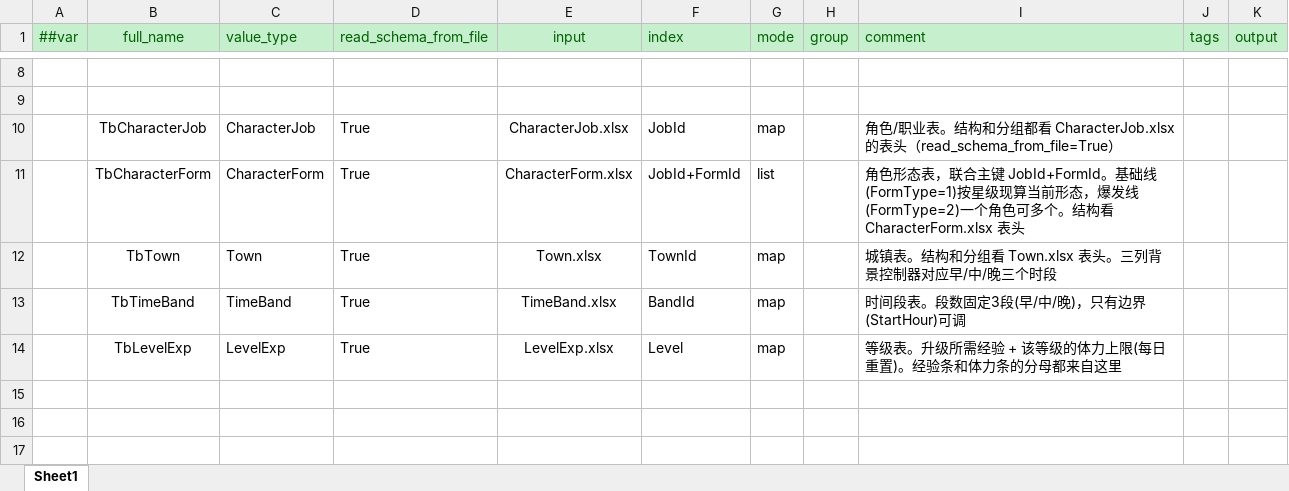
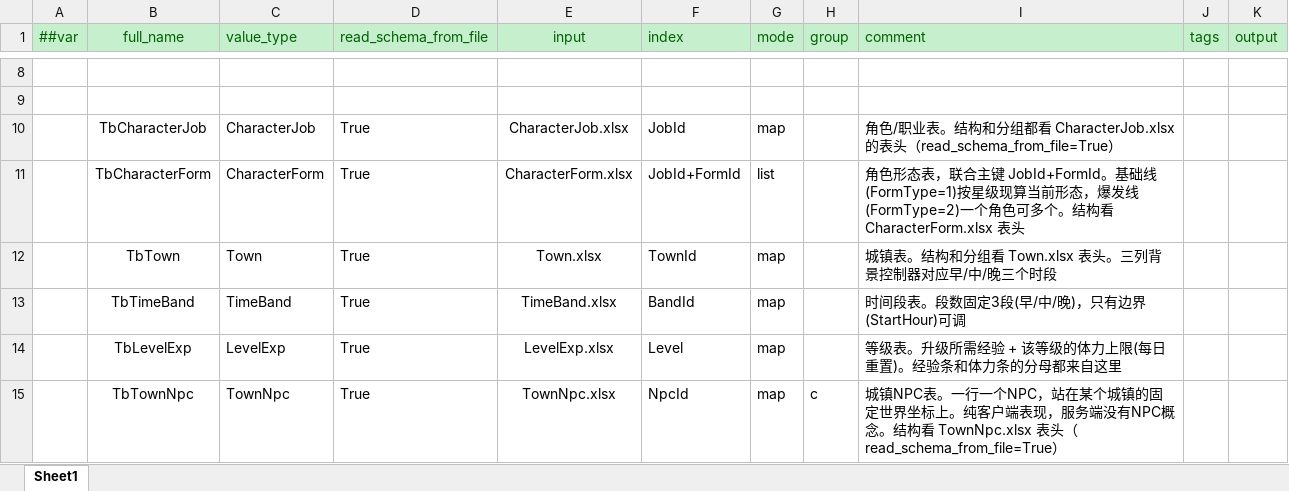
Before and after one commit to XiaoYuName/ReOnline, an Excel workbook: ReDiv_Online/ExcelTool/LubanTools/DataTables/Datas/__tables__.xlsx, sheet Sheet1, drawn as a sheet; only a part is shown, gaps mark what is left out; values as stored, in another font and other column widths than the file's, no borders; the diff names each change by its address in the sheet, - before the commit and + after, or states it on an @@ line.

```diff
--- a/ReDiv_Online/ExcelTool/LubanTools/DataTables/Datas/__tables__.xlsx (sheet Sheet1)
+++ b/ReDiv_Online/ExcelTool/LubanTools/DataTables/Datas/__tables__.xlsx (sheet Sheet1)
+row 15:  | TbTownNpc | TownNpc | True | TownNpc.xlsx | NpcId | map | c | 城镇NPC表。一行一个NPC，站在某个城镇的固定世界坐标上。纯客户端表现，服务端没有NPC概念。结构看 TownNpc.xlsx 表头（read_schema_from_file=True）
```
Also changed, not shown: ReDiv_Online/ExcelTool/LubanTools/DataTables/Datas/Town.xlsx, 57 other files.
